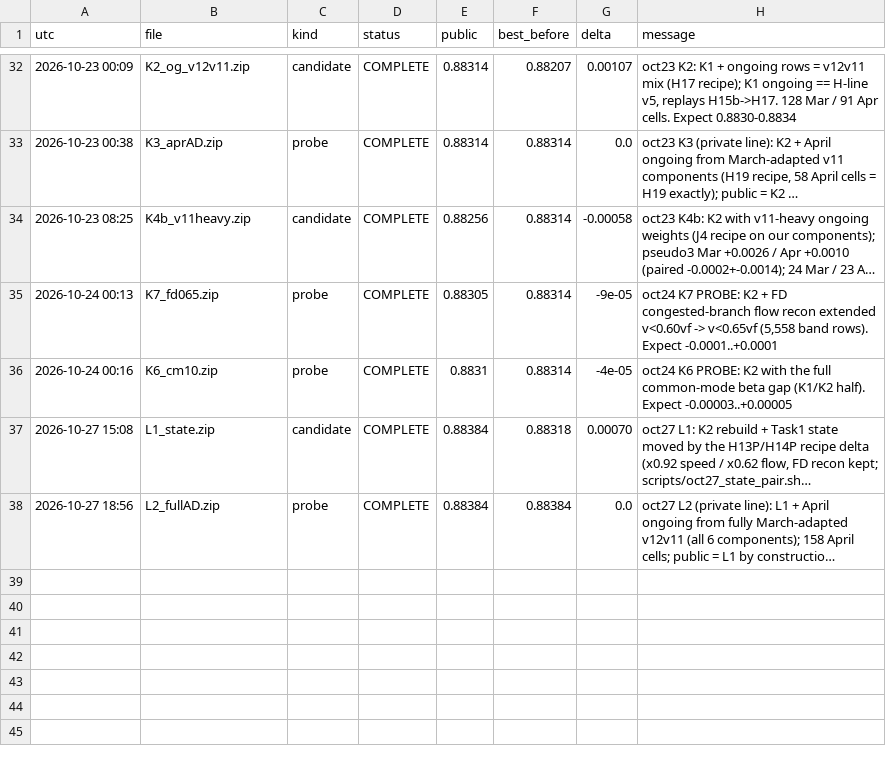
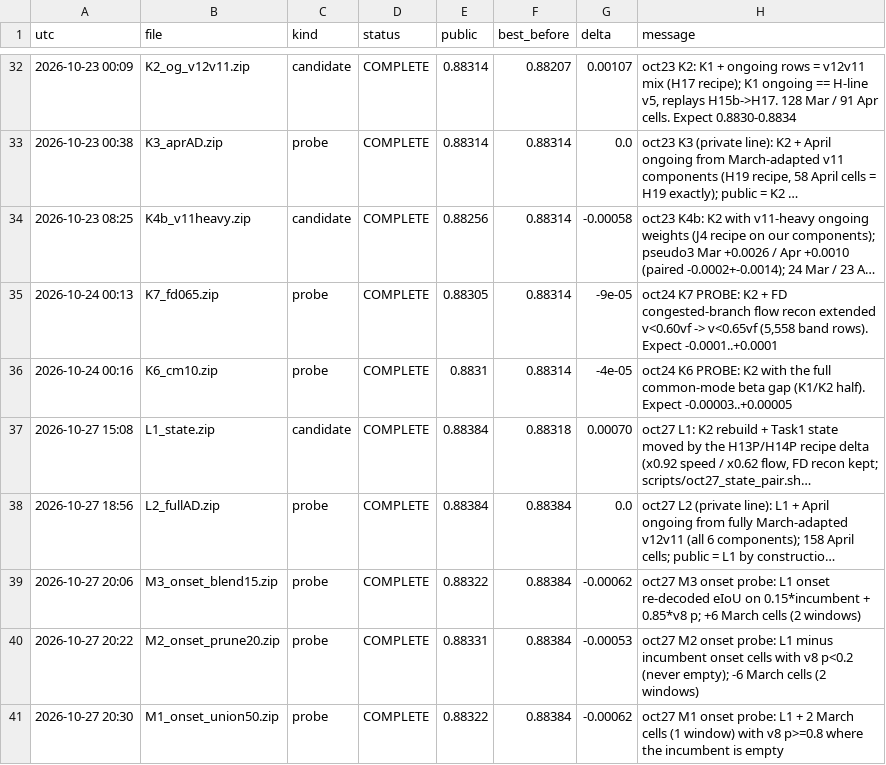
Before and after one commit to Hisernberg/kraggle-3-in-one, a CSV file: trafficflow/docs/lb_log.csv, drawn as a sheet; only a part is shown, gaps mark what is left out; long unchanged cells end in …; the diff names each change by its address in the sheet, - before the commit and + after, or states it on an @@ line.

```diff
--- a/trafficflow/docs/lb_log.csv
+++ b/trafficflow/docs/lb_log.csv
+row 39: 2026-10-27 20:06 | M3_onset_blend15.zip | probe | COMPLETE | 0.88322 | 0.88384 | -0.00062 | oct27 M3 onset probe: L1 onset re-decoded eIoU on 0.15*incumbent + 0.85*v8 p; +6 March cells (2 windows)
+row 40: 2026-10-27 20:22 | M2_onset_prune20.zip | probe | COMPLETE | 0.88331 | 0.88384 | -0.00053 | oct27 M2 onset probe: L1 minus incumbent onset cells with v8 p<0.2 (never empty); -6 March cells (2 windows)
+row 41: 2026-10-27 20:30 | M1_onset_union50.zip | probe | COMPLETE | 0.88322 | 0.88384 | -0.00062 | oct27 M1 onset probe: L1 + 2 March cells (1 window) with v8 p>=0.8 where the incumbent is empty
```
Also changed, not shown: 3 other files.
